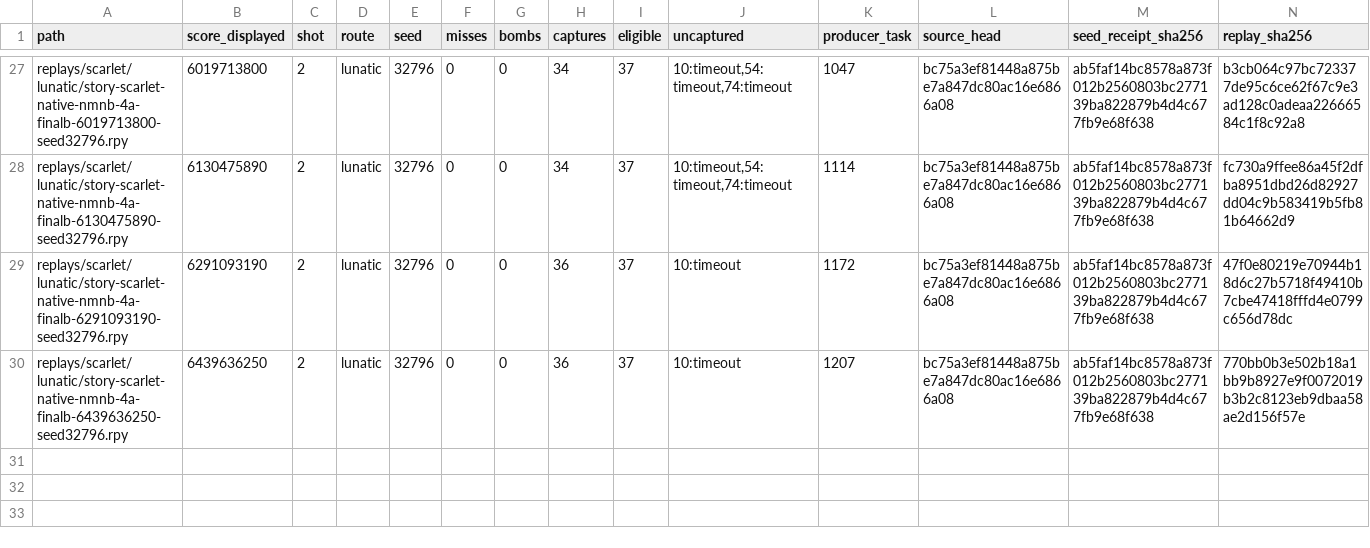
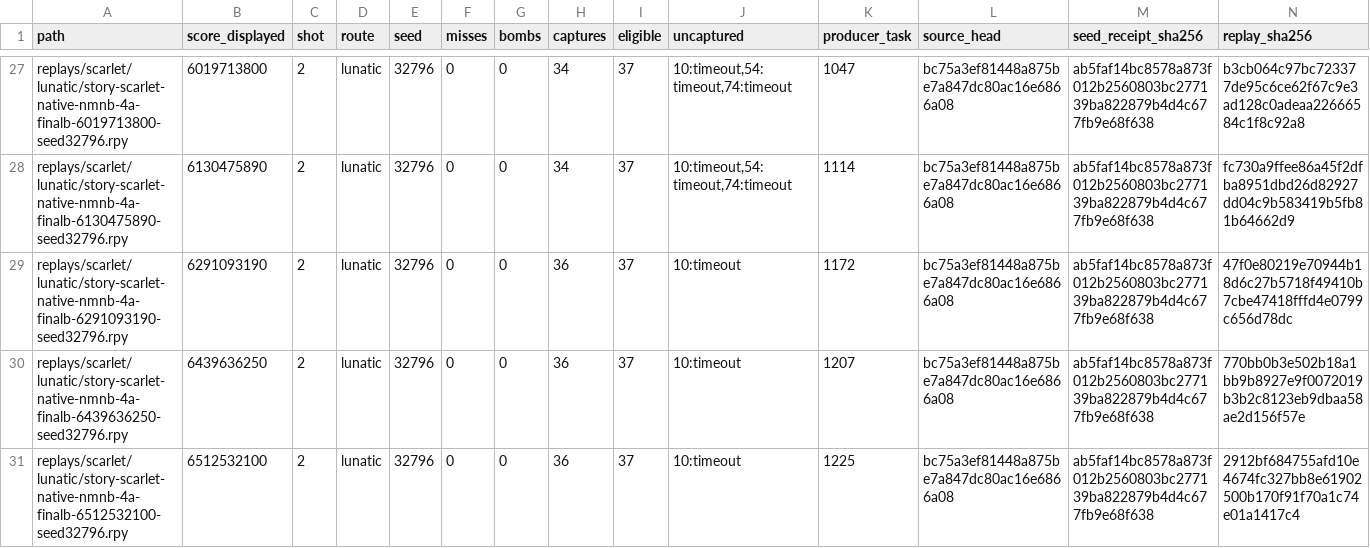
Before and after one commit to N0zoM1z0/th08-solver, a TSV file: reports/native/replays/progress.tsv, drawn as a sheet; only a part is shown, gaps mark what is left out; rows hold the shown columns only; the diff names each change by its address in the sheet, - before the commit and + after, or states it on an @@ line.

```diff
--- a/reports/native/replays/progress.tsv
+++ b/reports/native/replays/progress.tsv
+row 31: replays/scarlet/lunatic/story-scarlet-native-nmnb-4a-finalb-6512532100-seed32796.rpy | 6512532100 | 2 | lunatic | 32796 | 0 | 0 | 36 | 37 | 10:timeout | 1225 | bc75a3ef81448a875be7a847dc80ac16e6866a08 | ab5faf14bc8578a873f012b2560803bc277139ba822879b4d4c677fb9e68f638 | 2912bf684755afd10e4674fc327bb8e61902500b170f91f70a1c74e01a1417c4
```
Also changed, not shown: docs/experiments/campaign-ledger.tsv, 8 other files.
